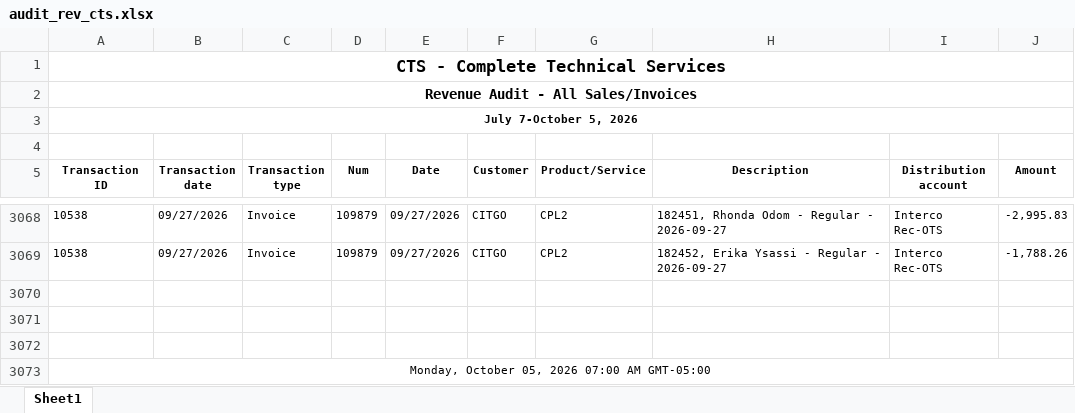
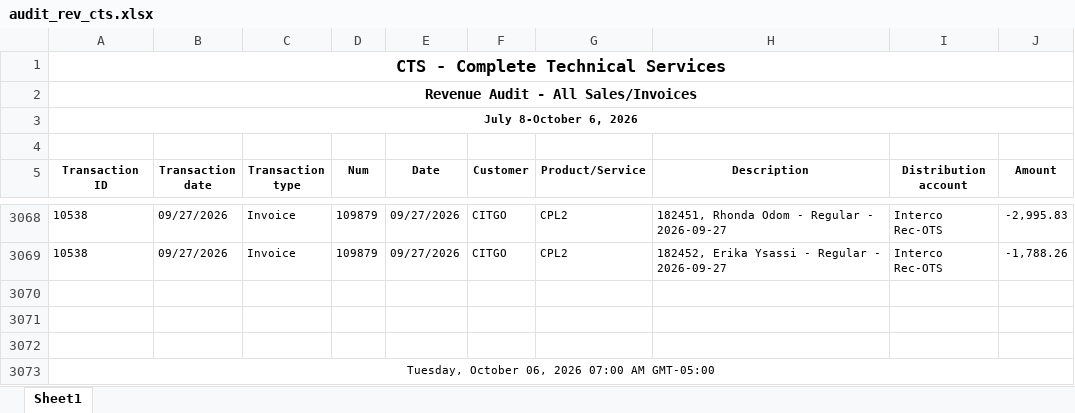
Before and after one commit to Pwilson37OTS/oaktree-invoice-reconciler, an Excel workbook: data/audit_rev_cts.xlsx, sheet Sheet1, drawn as a sheet; only a part is shown, gaps mark what is left out; values as stored, in another font and other column widths than the file's, no borders; the diff names each change by its address in the sheet, - before the commit and + after, or states it on an @@ line.

```diff
--- a/data/audit_rev_cts.xlsx (sheet Sheet1)
+++ b/data/audit_rev_cts.xlsx (sheet Sheet1)
-A3 (Transaction ID): July 7-October 5, 2026
+A3 (Transaction ID): July 8-October 6, 2026
-A3073 (Transaction ID): Monday, October 05, 2026 07:00 AM GMT-05:00
+A3073 (Transaction ID): Tuesday, October 06, 2026 07:00 AM GMT-05:00
```
Also changed, not shown: data/billable_charges.xlsx, data/billable_charges_CTS.xlsx.
